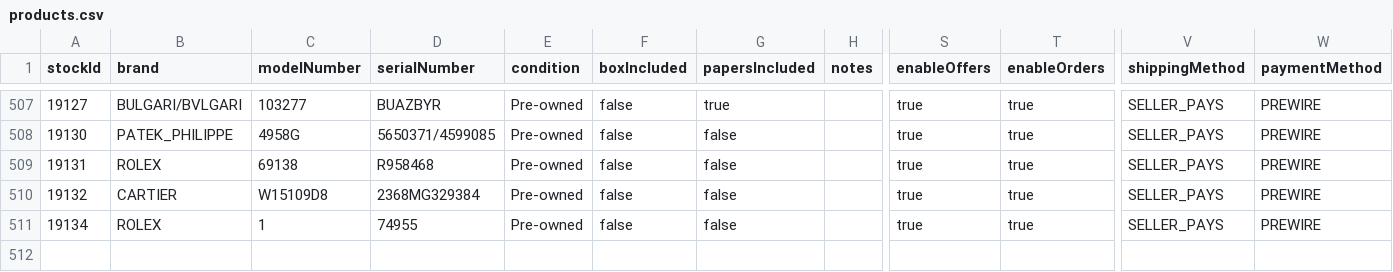
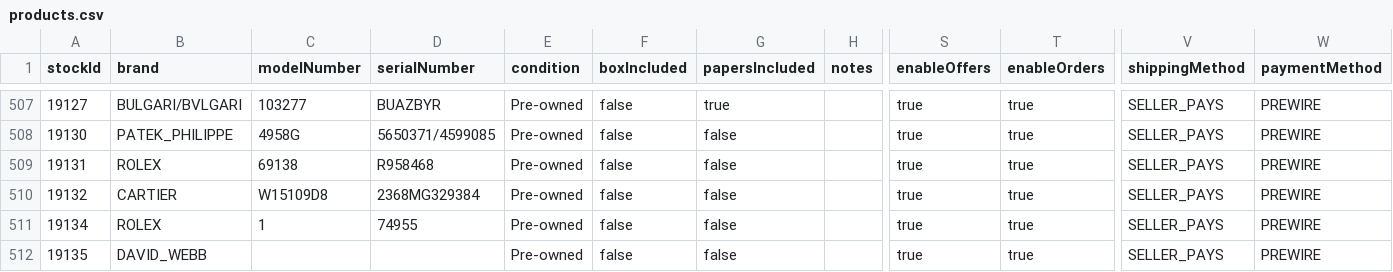
Before and after one commit to swissmadecorp/swissmadecorp-repo, a CSV file: public/uploads/products.csv, drawn as a sheet; only a part is shown, gaps mark what is left out; rows hold the shown columns only; the diff names each change by its address in the sheet, - before the commit and + after, or states it on an @@ line.

```diff
--- a/public/uploads/products.csv
+++ b/public/uploads/products.csv
+row 512: 19135 | DAVID_WEBB |  |  | Pre-owned | false | false |  | true | true | SELLER_PAYS | PREWIRE
```
Also changed, not shown: 7 other files.
